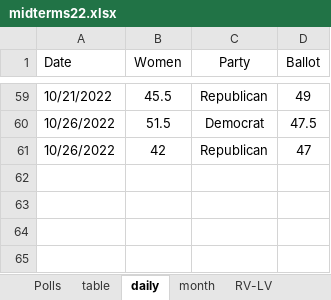
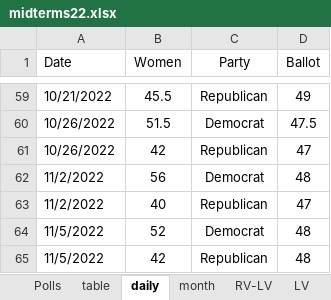
Before and after one commit to kaejames/kaejames.github.io, an Excel workbook: midterms22.xlsx, sheet daily, drawn as a sheet; only a part is shown, gaps mark what is left out; values as stored, in another font and other column widths than the file's, no borders; the diff names each change by its address in the sheet, - before the commit and + after, or states it on an @@ line.

```diff
--- a/midterms22.xlsx (sheet daily)
+++ b/midterms22.xlsx (sheet daily)
+sheet tab: LV
+row 62: 11/2/2022 | 56 | Democrat | 48
+row 63: 11/2/2022 | 40 | Republican | 47
+row 64: 11/5/2022 | 52 | Democrat | 48
+row 65: 11/5/2022 | 42 | Republican | 48
```
Also changed, not shown: sheet table, sheet RV-LV, sheet Polls, formulas that keep their value, charts or pictures, 2 other files.
